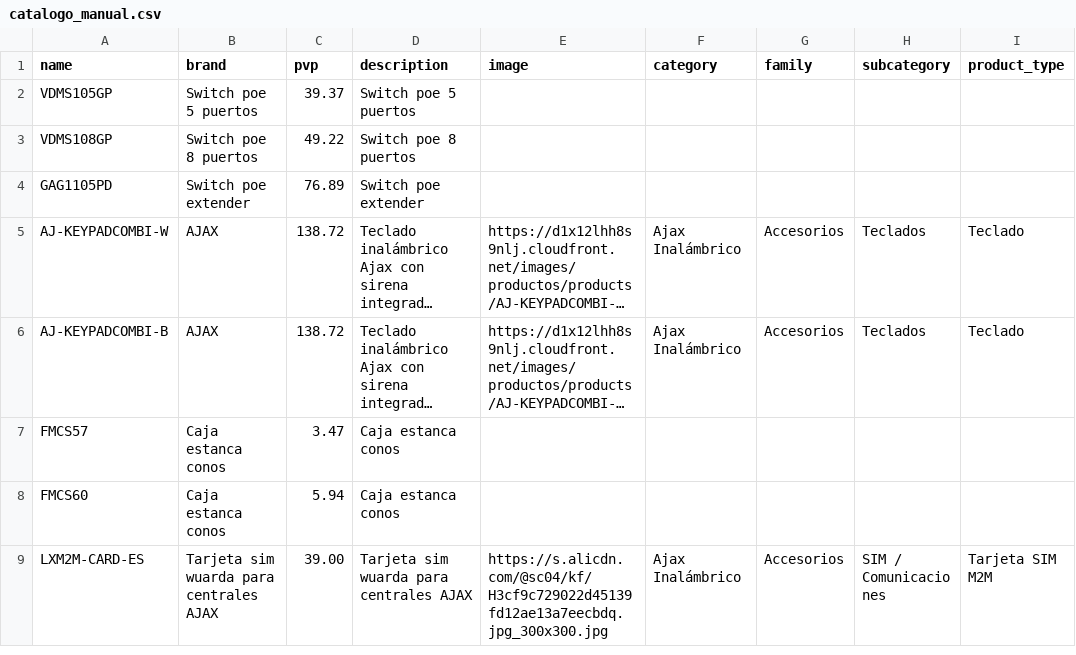
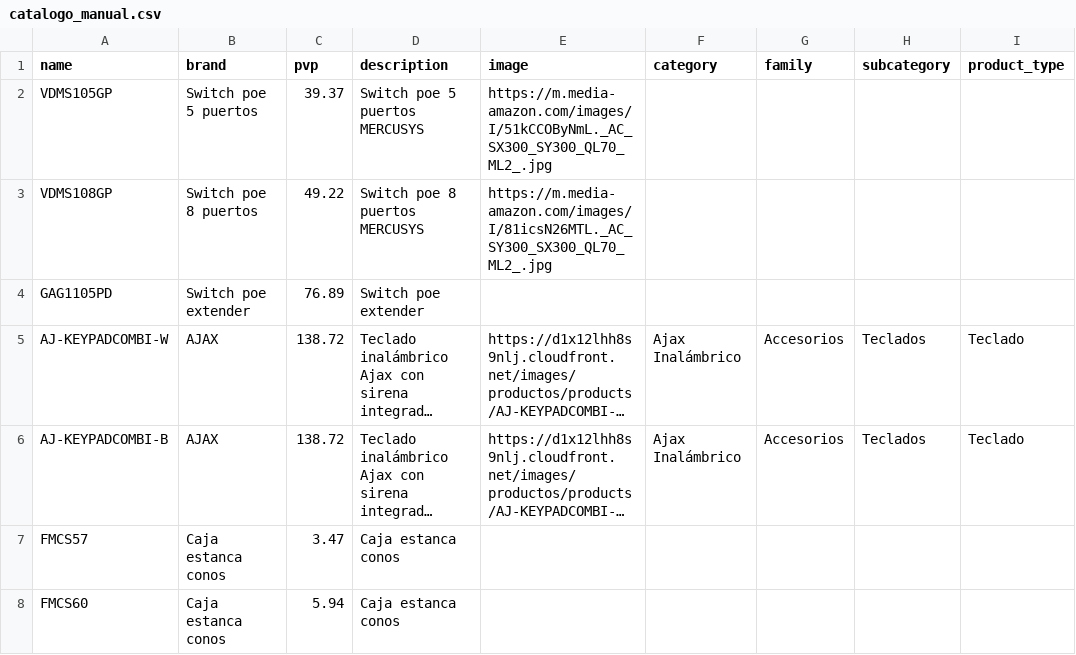
Before and after one commit to billyn25/hiperajax, a CSV file: catalogo_manual.csv, drawn as a sheet; only a part is shown; the shorter side is filled out with more unchanged rows; long unchanged cells end in …; the diff names each change by its address in the sheet, - before the commit and + after, or states it on an @@ line.

Commit message:
Add product images and descriptions to catalog

```diff
--- a/catalogo_manual.csv
+++ b/catalogo_manual.csv
-D2 (description): Switch poe 5 puertos
+D2 (description): Switch poe 5 puertos MERCUSYS
-E2 (image): (empty)
+E2 (image): https://m.media-amazon.com/images/I/51kCCOByNmL._AC_SX300_SY300_QL70_ML2_.jpg
-D3 (description): Switch poe 8 puertos
+D3 (description): Switch poe 8 puertos MERCUSYS
-E3 (image): (empty)
+E3 (image): https://m.media-amazon.com/images/I/81icsN26MTL._AC_SY300_SX300_QL70_ML2_.jpg
```
